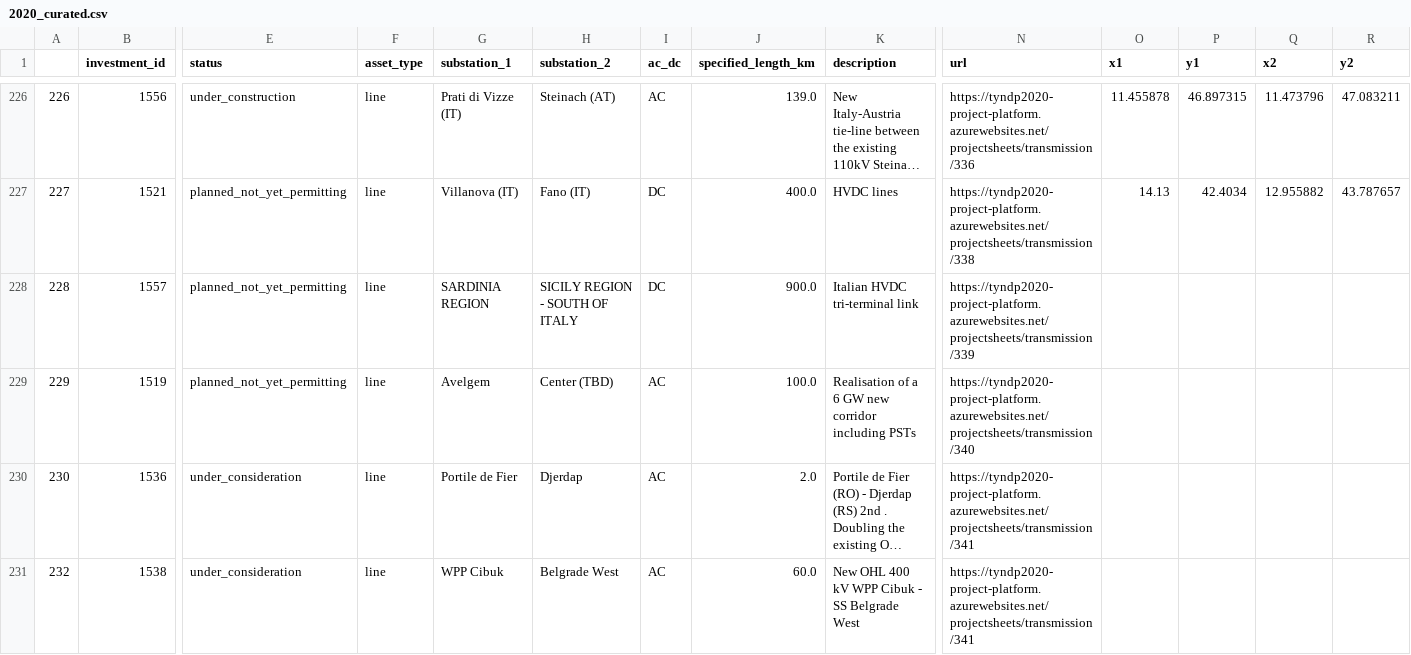
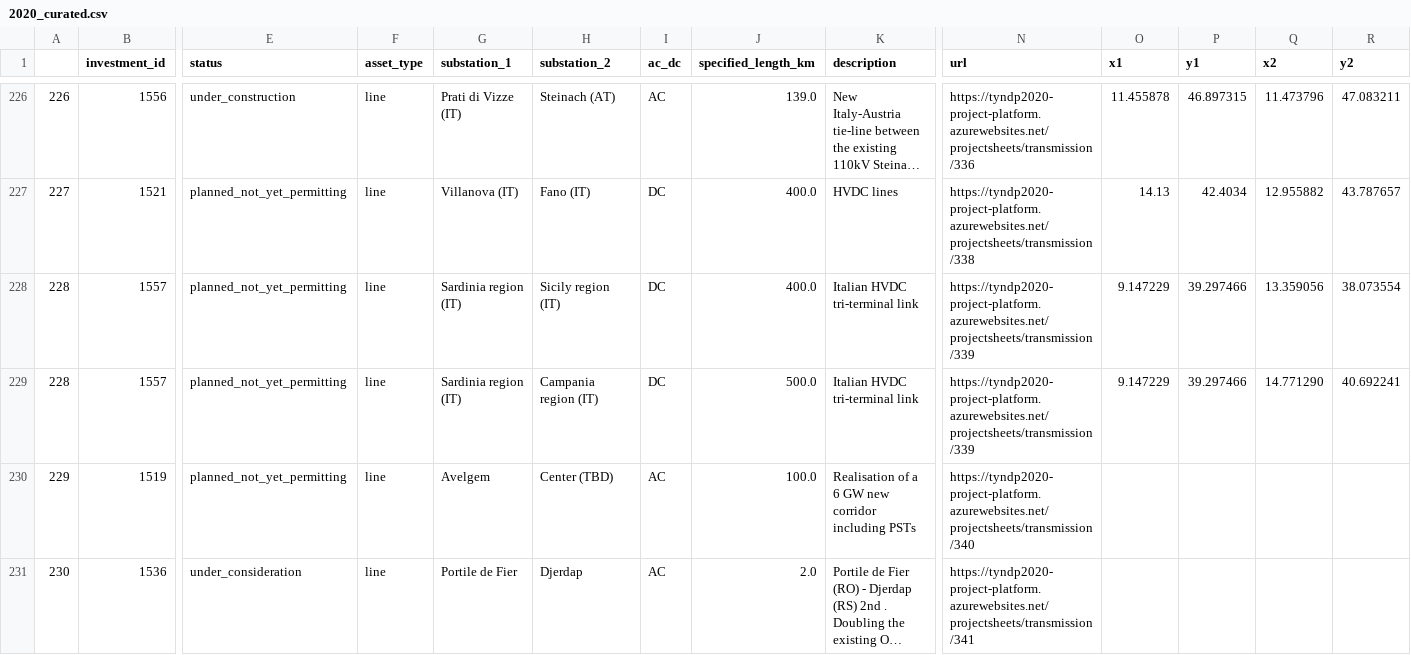
Before and after one commit to grecht/tyndp_to_pypsa, a CSV file: 2020/2020_curated.csv, drawn as a sheet; only a part is shown, gaps mark what is left out; the shorter side is filled out with more unchanged rows; long unchanged cells end in …; rows hold the shown columns only; the diff names each change by its address in the sheet, - before the commit and + after, or states it on an @@ line.

Commit message:
Add proj 339

```diff
--- a/2020/2020_curated.csv
+++ b/2020/2020_curated.csv
-G228 (substation_1): SARDINIA REGION
+G228 (substation_1): Sardinia region (IT)
-H228 (substation_2): SICILY REGION - SOUTH OF ITALY
+H228 (substation_2): Sicily region (IT)
-J228 (specified_length_km): 900.0
+J228 (specified_length_km): 400.0
-O228 (x1): (empty)
+O228 (x1): 9.147229
-P228 (y1): (empty)
+P228 (y1): 39.297466
-Q228 (x2): (empty)
+Q228 (x2): 13.359056
-R228 (y2): (empty)
+R228 (y2): 38.073554
+row 229: 228 | 1557 | planned_not_yet_permitting | line | Sardinia region (IT) | Campania region (IT) | DC | 500.0 | Italian HVDC tri-terminal link | https://tyndp2020-project-platform.azurewebsites.net/projectsheets/transmission/339 | 9.147229 | 39.297466 | 14.771290 | 40.692241
```
